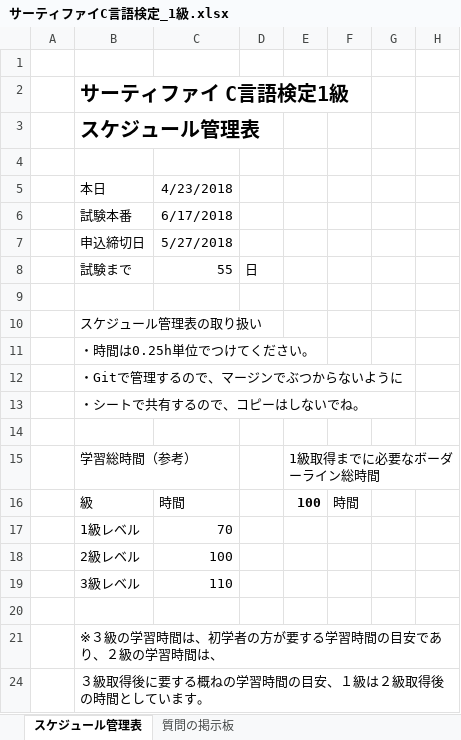
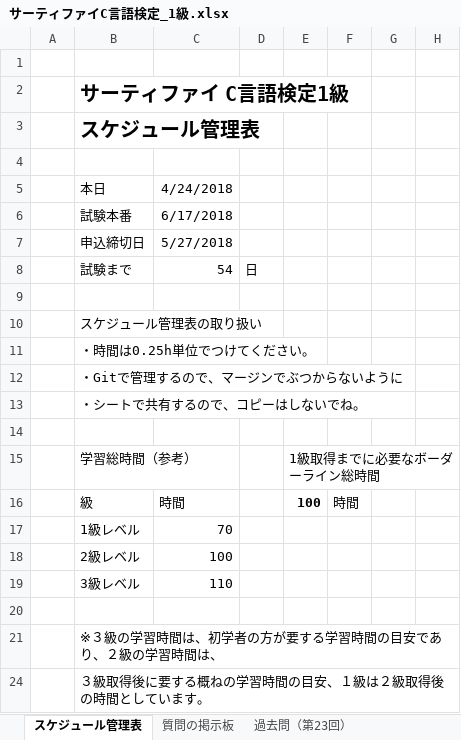
Before and after one commit to EMBUshikaku/master, an Excel workbook: サーティファイC言語検定_1級.xlsx, sheet スケジュール管理表, drawn as a sheet; only a part is shown; values as stored, in another font and other column widths than the file's, no borders; charts and pictures and conditional formats not drawn; the diff names each change by its address in the sheet, - before the commit and + after, or states it on an @@ line.

```diff
--- a/サーティファイC言語検定_1級.xlsx (sheet スケジュール管理表)
+++ b/サーティファイC言語検定_1級.xlsx (sheet スケジュール管理表)
+sheet tab: 過去問（第23回）
-C5: 4/23/2018
+C5: 4/24/2018
-C8: 55
+C8: 54
```
